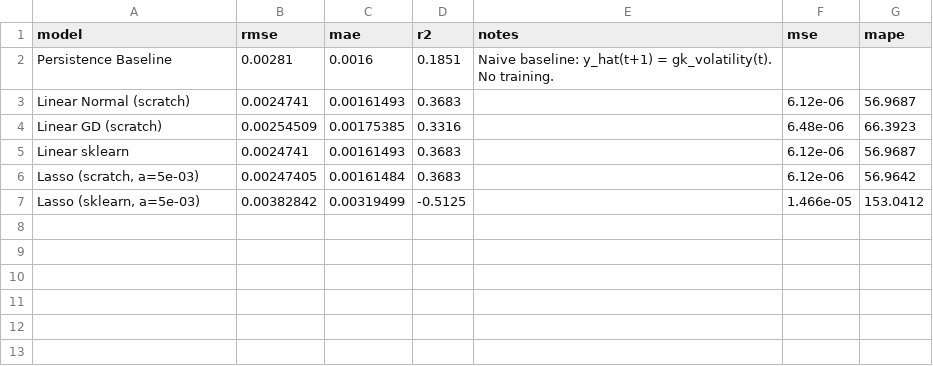
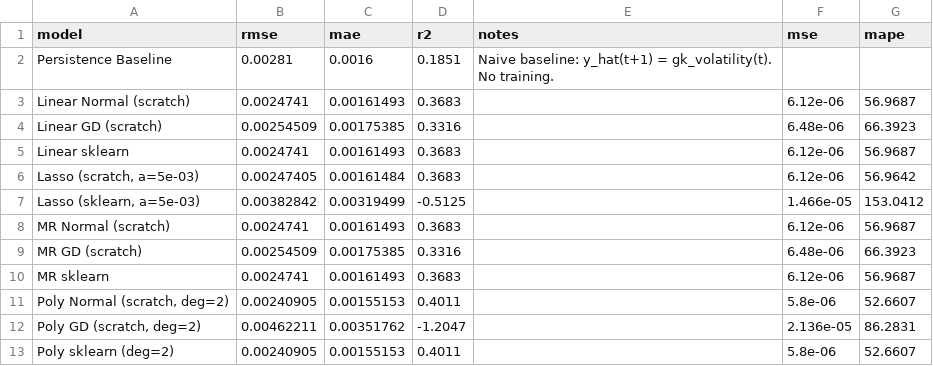
Before and after one commit to mihiniboteju/cryptoflow, a CSV file: results/regression_results.csv, drawn as a sheet; the diff names each change by its address in the sheet, - before the commit and + after, or states it on an @@ line.

Commit message:
update regression result

```diff
--- a/results/regression_results.csv
+++ b/results/regression_results.csv
+row 8: MR Normal (scratch) | 0.0024741 | 0.00161493 | 0.3683 |  | 6.12e-06 | 56.9687
+row 9: MR GD (scratch) | 0.00254509 | 0.00175385 | 0.3316 |  | 6.48e-06 | 66.3923
+row 10: MR sklearn | 0.0024741 | 0.00161493 | 0.3683 |  | 6.12e-06 | 56.9687
+row 11: Poly Normal (scratch, deg=2) | 0.00240905 | 0.00155153 | 0.4011 |  | 5.8e-06 | 52.6607
+row 12: Poly GD (scratch, deg=2) | 0.00462211 | 0.00351762 | -1.2047 |  | 2.136e-05 | 86.2831
+row 13: Poly sklearn (deg=2) | 0.00240905 | 0.00155153 | 0.4011 |  | 5.8e-06 | 52.6607
```
